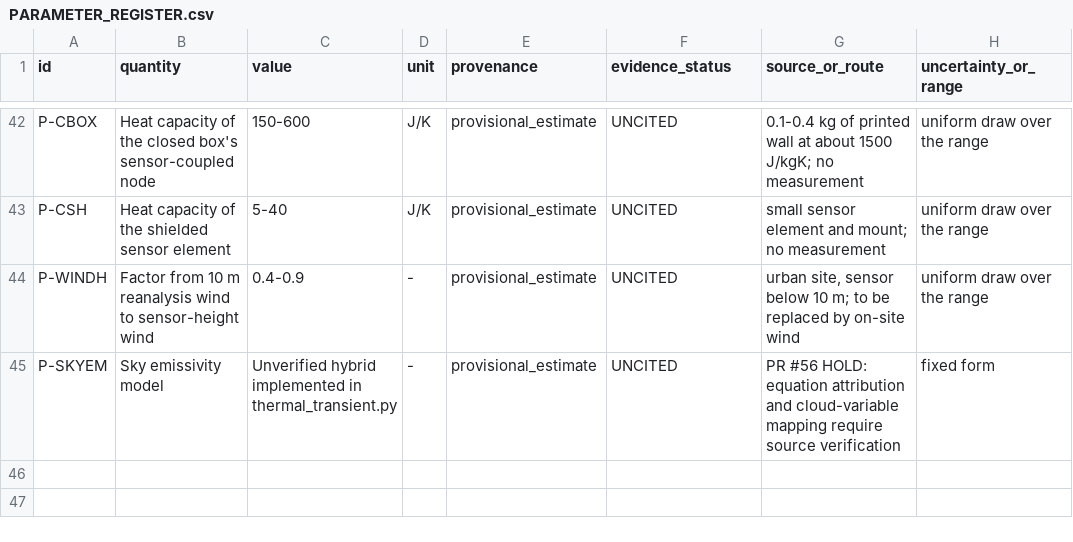
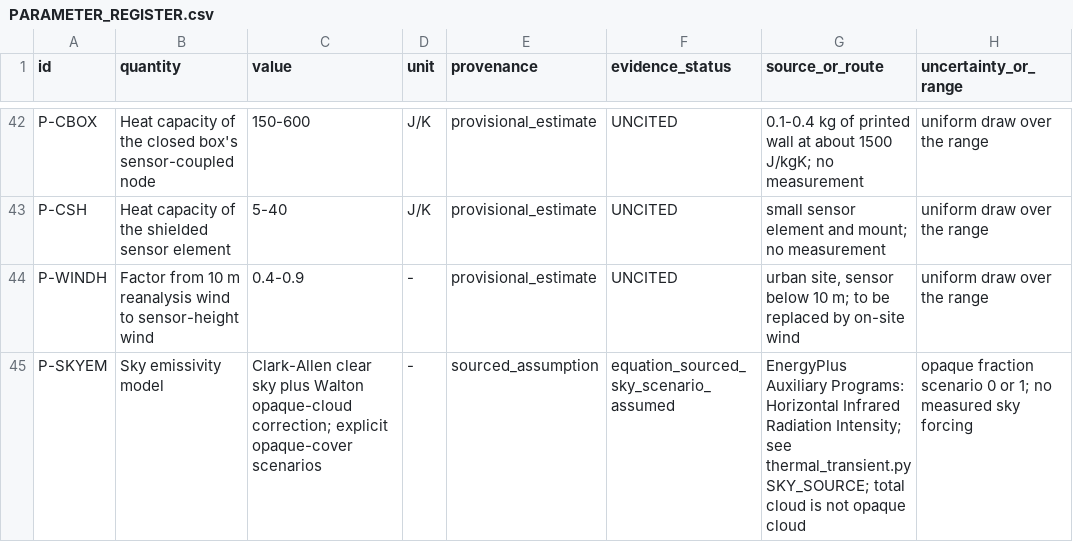
Before and after one commit to 500ft/sensor-enclosure-bias-prediction, a CSV file: docs/PARAMETER_REGISTER.csv, drawn as a sheet; only a part is shown, gaps mark what is left out; the diff names each change by its address in the sheet, - before the commit and + after, or states it on an @@ line.

Commit message:
Correct transient integration and record calibration-transfer direction

```diff
--- a/docs/PARAMETER_REGISTER.csv
+++ b/docs/PARAMETER_REGISTER.csv
-C45 (value): Unverified hybrid implemented in thermal_transient.py
+C45 (value): Clark-Allen clear sky plus Walton opaque-cloud correction; explicit opaque-cover scenarios
-E45 (provenance): provisional_estimate
+E45 (provenance): sourced_assumption
-F45 (evidence_status): UNCITED
+F45 (evidence_status): equation_sourced_sky_scenario_assumed
-G45 (source_or_route): PR #56 HOLD: equation attribution and cloud-variable mapping require source verification
+G45 (source_or_route): EnergyPlus Auxiliary Programs: Horizontal Infrared Radiation Intensity; see thermal_transient.py SKY_SOURCE; total cloud is not opaque cloud
-H45 (uncertainty_or_range): fixed form
+H45 (uncertainty_or_range): opaque fraction scenario 0 or 1; no measured sky forcing
```
Also changed, not shown: 19 other files.
